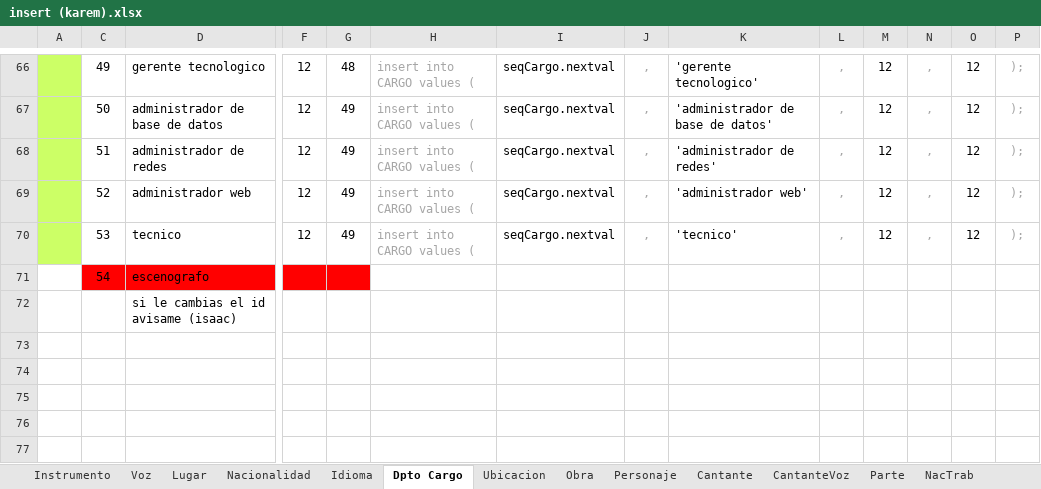
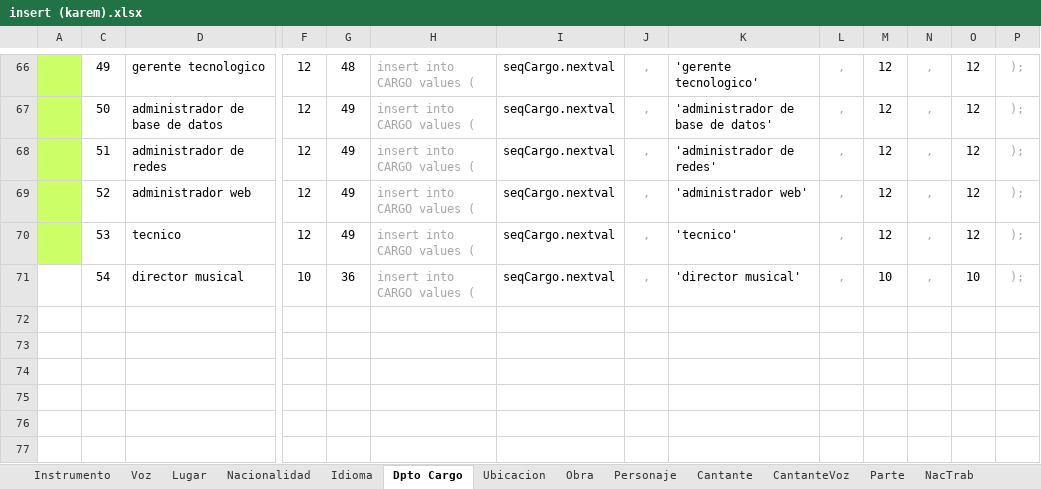
Before and after one commit to Isaac6702/base-de-datos-proy-isaackaremali, an Excel workbook: insert (karem).xlsx, sheet Dpto Cargo, drawn as a sheet; only a part is shown, gaps mark what is left out; values as stored, in another font and other column widths than the file's, no borders; table styles not drawn; removed rows and columns are numbered as before the commit, all else as after; rows hold the shown columns only; the diff names each change by its address in the sheet, - before the commit and + after, or states it on an @@ line.

```diff
--- a/insert (karem).xlsx (sheet Dpto Cargo)
+++ b/insert (karem).xlsx (sheet Dpto Cargo)
-row 71:  | 54 | escenografo
+row 71:  | 54 | director musical | 10 | 36 | insert into CARGO values ( | seqCargo.nextval | , | 'director musical' | , | 10 | , | 10 | );
-D72: si le cambias el id avisame (isaac)
+D72: (empty)
```
Also changed, not shown: sheet Lugar.
